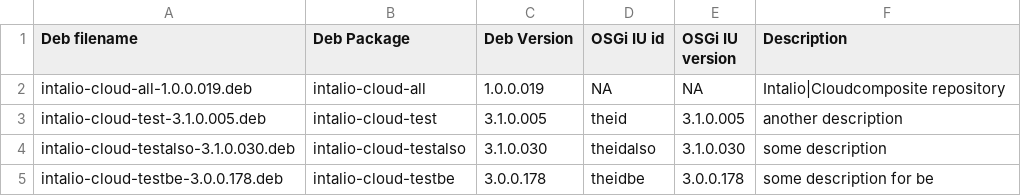
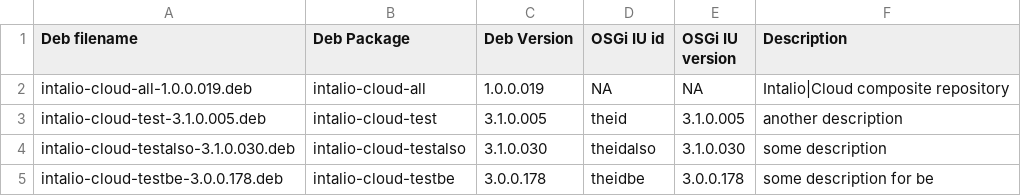
Before and after one commit to ServiceMax-Engineering/tycho-p2-scripts, a CSV file: composite-p2repo/example/all/1.0.0.019/repo.deb-ius.csv, drawn as a sheet.

```diff
--- a/composite-p2repo/example/all/1.0.0.019/repo.deb-ius.csv
+++ b/composite-p2repo/example/all/1.0.0.019/repo.deb-ius.csv
@@ -1,3 +1,3 @@
 Deb filename,Deb Package,Deb Version,OSGi IU id,OSGi IU version,Description
-intalio-cloud-all-1.0.0.019.deb,intalio-cloud-all,1.0.0.019,NA,NA,"Intalio|Cloudcomposite repository"
+intalio-cloud-all-1.0.0.019.deb,intalio-cloud-all,1.0.0.019,NA,NA,"Intalio|Cloud composite repository"
 intalio-cloud-test-3.1.0.005.deb,intalio-cloud-test,3.1.0.005,theid,3.1.0.005,another description
```
Also changed, not shown: 26 other files.
